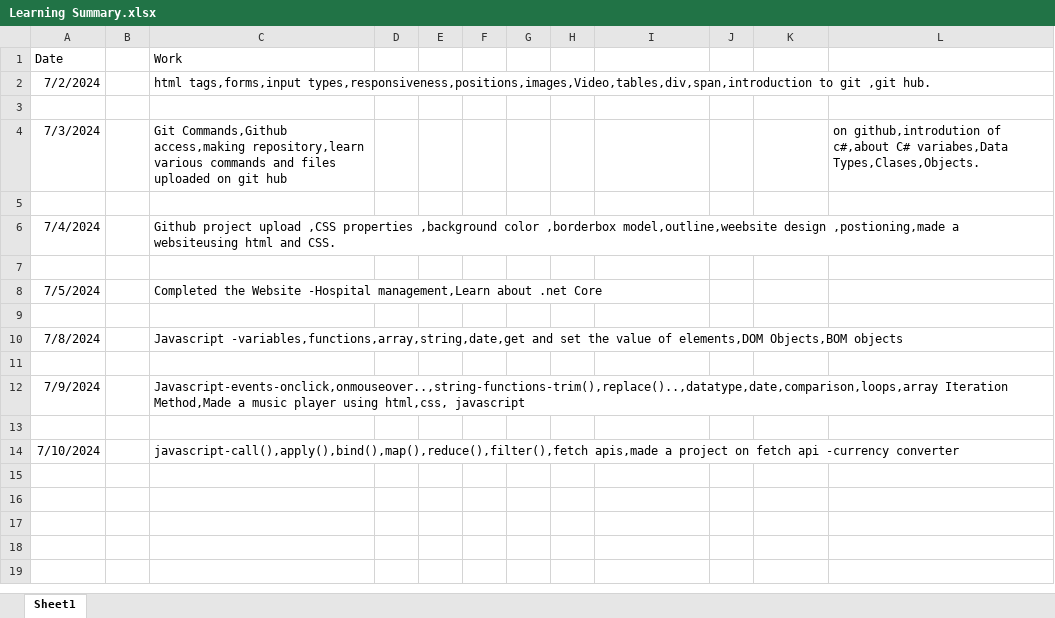
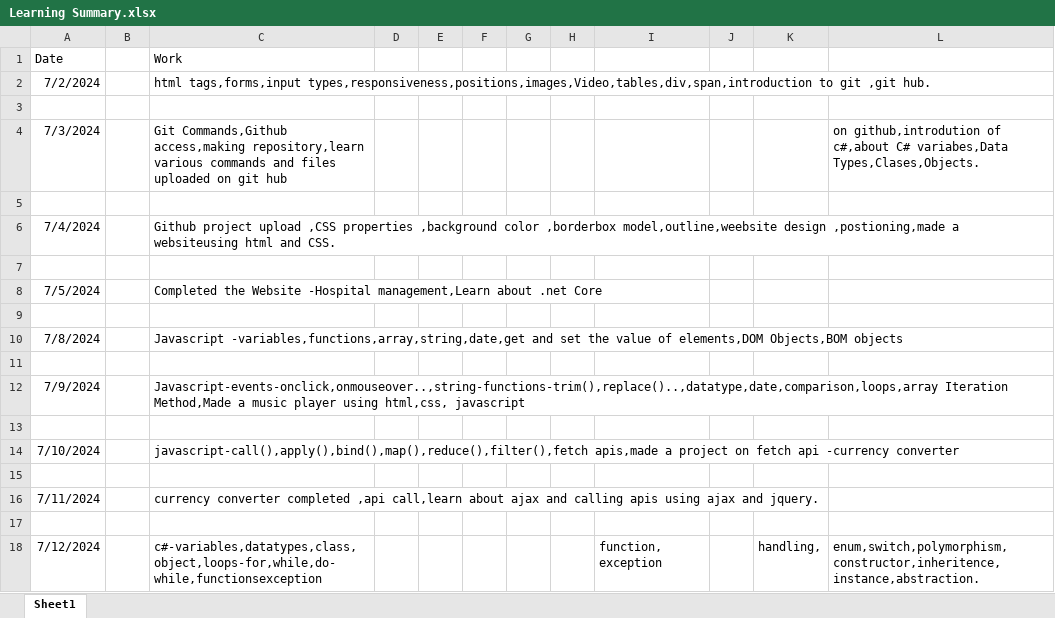
Before and after one commit to palakbharti112/development, an Excel workbook: working/Learning Summary.xlsx, sheet Sheet1, drawn as a sheet; values as stored, in another font and other column widths than the file's, no borders; the diff names each change by its address in the sheet, - before the commit and + after, or states it on an @@ line.

Commit message:
updated working

```diff
--- a/working/Learning Summary.xlsx (sheet Sheet1)
+++ b/working/Learning Summary.xlsx (sheet Sheet1)
+row 15: (empty)
+row 16: 7/11/2024 |  | currency converter completed ,api call,learn about ajax and calling apis using ajax and jquery.
+row 17: (empty)
+row 18: 7/12/2024 |  | c#-variables,datatypes,class,object,loops-for,while,do-while,functionsexception |  |  |  |  |  | function, exception |  | handling, | enum,switch,polymorphism,constructor,inheritence,instance,abstraction.
```
